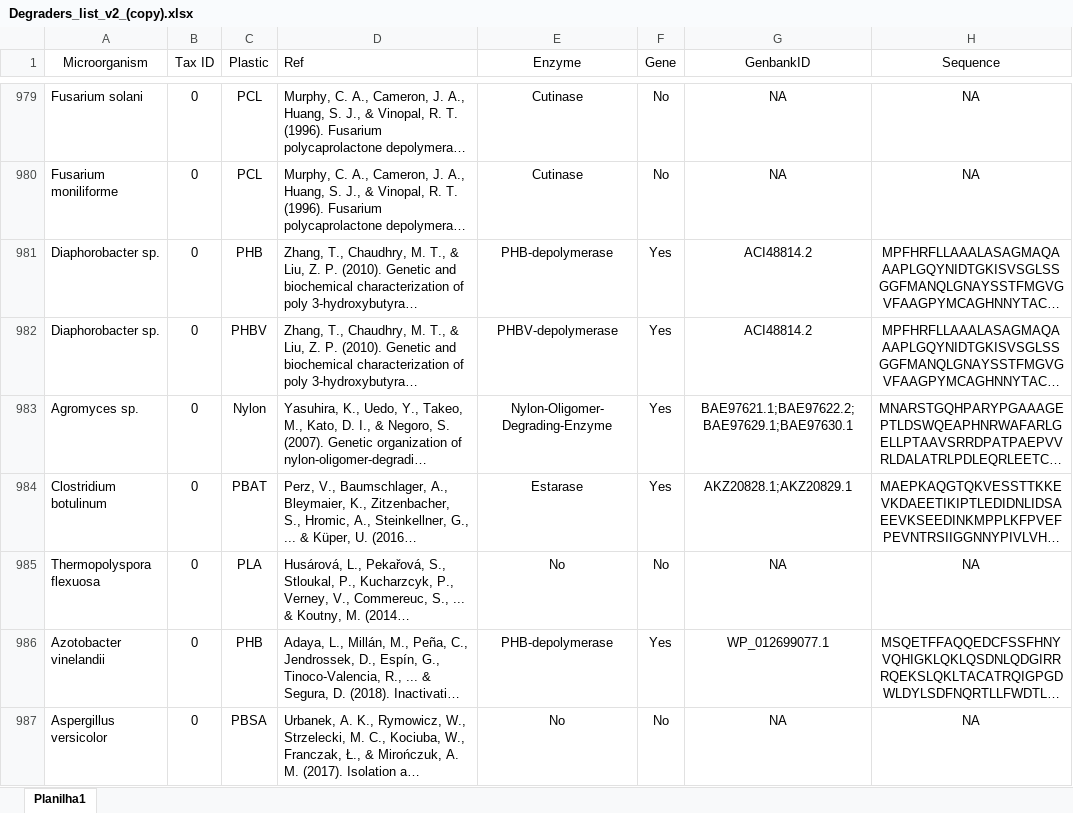
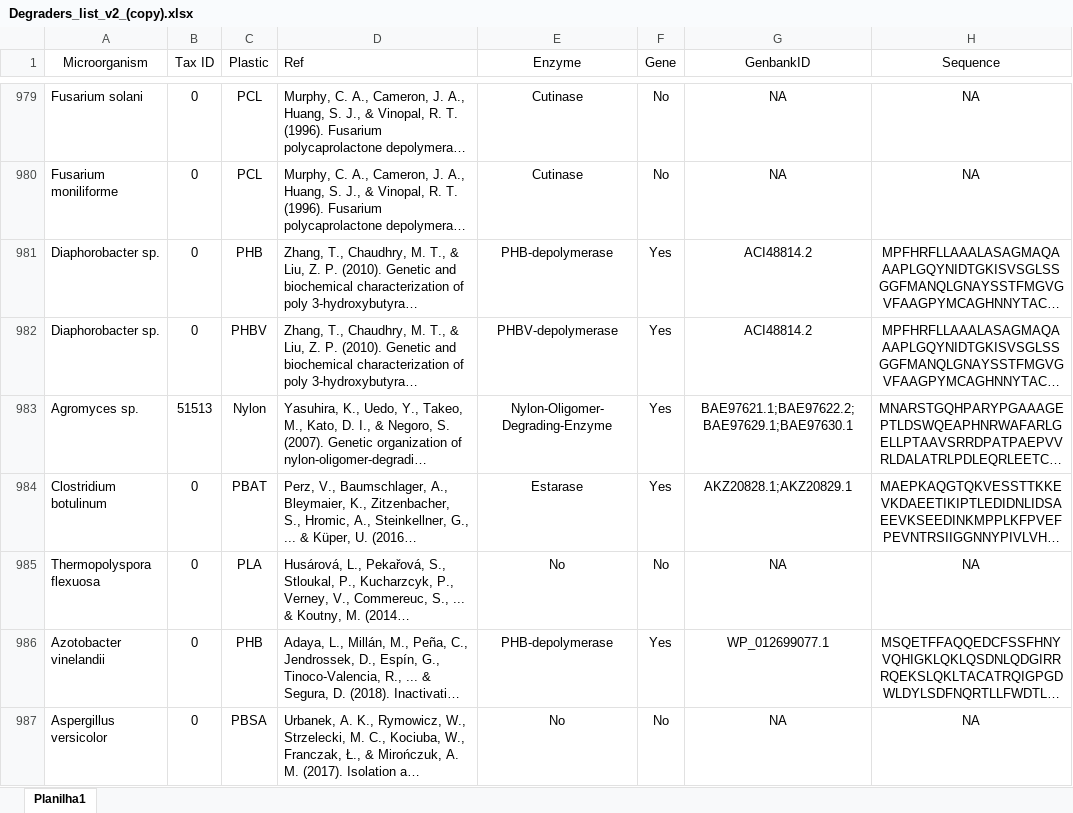
Before and after one commit to VictorGambarini/PlasticDegradersTree, an Excel workbook: Degraders_list_v2_(copy).xlsx, sheet Planilha1, drawn as a sheet; only a part is shown, gaps mark what is left out; long unchanged cells end in …; values as stored, in another font and other column widths than the file's, no borders; the diff covers the shown part only; the diff names each change by its address in the sheet, - before the commit and + after, or states it on an @@ line.

Commit message:
Updated Degraders list

```diff
--- a/Degraders_list_v2_(copy).xlsx (sheet Planilha1)
+++ b/Degraders_list_v2_(copy).xlsx (sheet Planilha1)
-B983 (Tax ID): 0
+B983 (Tax ID): 51513
```
Also changed, not shown: 2 removed rows and 4 edited cells elsewhere in this sheet.
